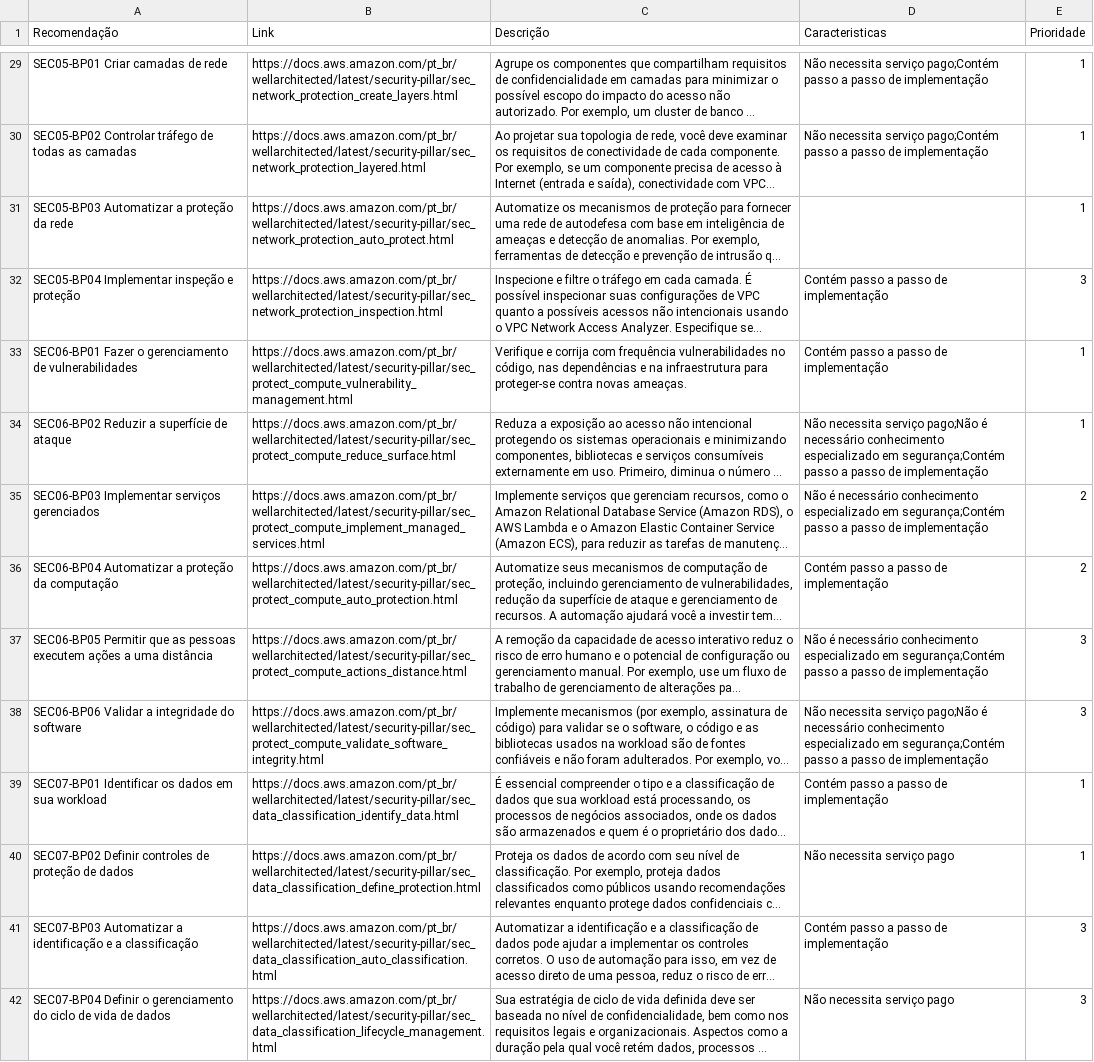
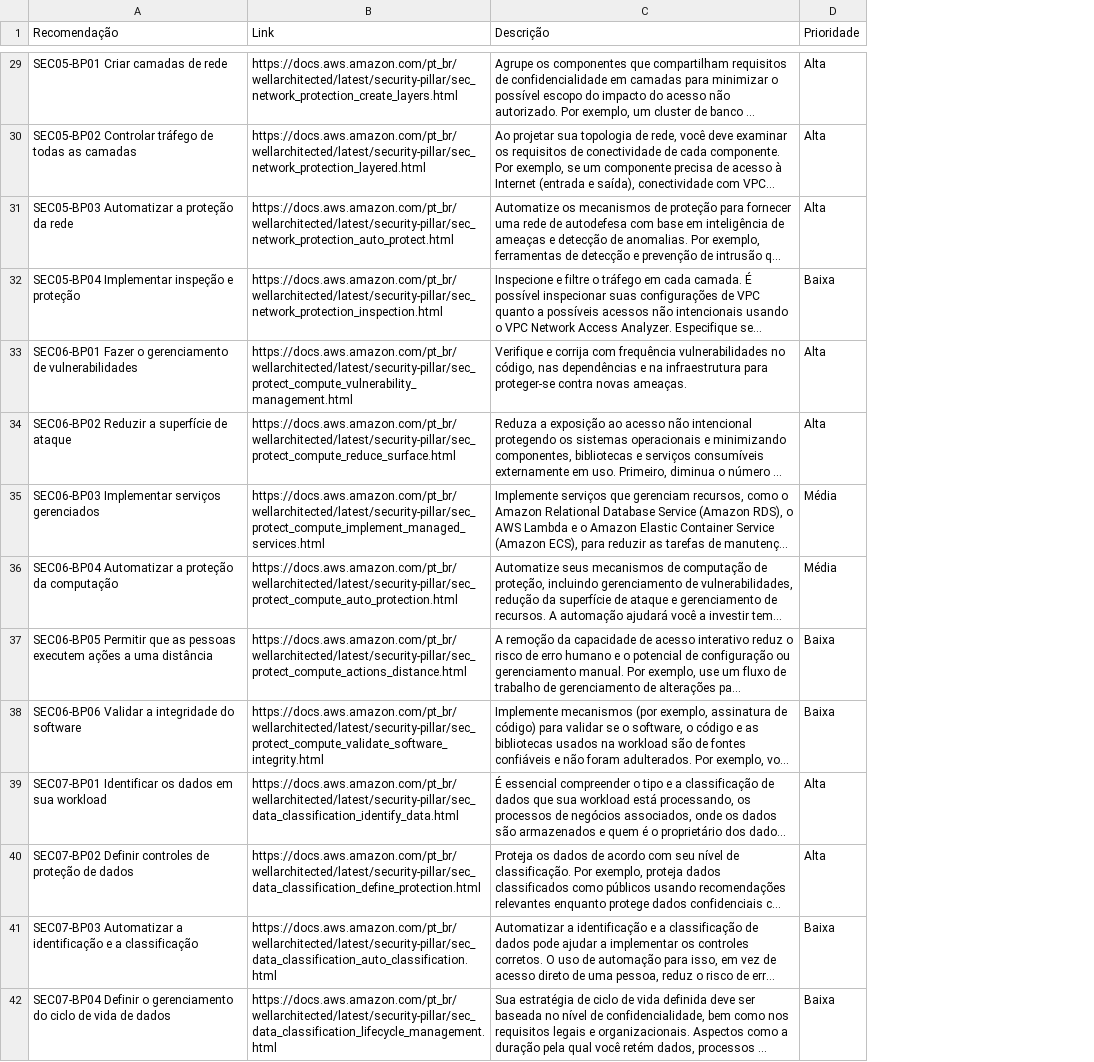
Before and after one commit to FelipeValencio/plat_praticas, a CSV file: web/assets/assets/tabela_recomendacoes.csv, drawn as a sheet; only a part is shown, gaps mark what is left out; long unchanged cells end in …; removed rows and columns are numbered as before the commit, all else as after; the diff covers the shown part only; the diff names each change by its address in the sheet, - before the commit and + after, or states it on an @@ line.

```diff
--- a/web/assets/assets/tabela_recomendacoes.csv
+++ b/web/assets/assets/tabela_recomendacoes.csv
-column D (Caracteristicas), rows 29-42: Não necessita serviço pago;Contém passo a passo de implementação | Não necessita serviço pago;Contém passo a passo de implementação |  | Contém passo a passo de implementação | Contém passo a passo de implementação | Não necessita serviço pago;Não é necessário conhecimento especializado em segurança;Contém passo a passo de implementação | Não é necessário conhecimento especializado em segurança;Contém passo a passo de implementação | Contém passo a passo de implementação | Não é necessário conhecimento especializado em segurança;Contém passo a passo de implementação | Não necessita serviço pago;Não é necessário conhecimento especializado em segurança;Contém passo a passo de implementação | Contém passo a passo de implementação | Não necessita serviço pago | Contém passo a passo de implementação | Não necessita serviço pago
-D29:D31 (Prioridade): 1
+D29:D31 (Prioridade): Alta
-D32 (Prioridade): 3
+D32 (Prioridade): Baixa
-D33:D34 (Prioridade): 1
+D33:D34 (Prioridade): Alta
-D35:D36 (Prioridade): 2
+D35:D36 (Prioridade): Média
-D37:D38 (Prioridade): 3
+D37:D38 (Prioridade): Baixa
-D39:D40 (Prioridade): 1
+D39:D40 (Prioridade): Alta
-D41:D42 (Prioridade): 3
+D41:D42 (Prioridade): Baixa
```
Also changed, not shown: 52 edited cells elsewhere in this file, 6 other files.
